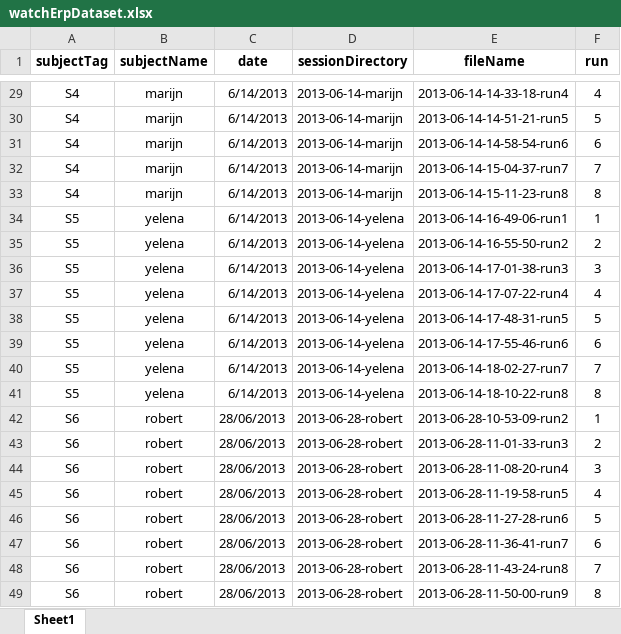
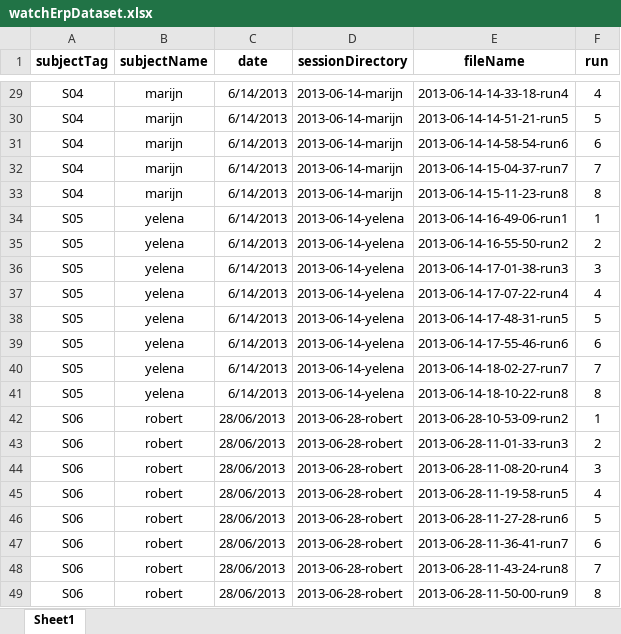
Before and after one commit to adriencombaz/HybBciCode, an Excel workbook: dataAnalysisCodes/watchERP_2stim/01-preprocess-plot/watchErpDataset.xlsx, sheet Sheet1, drawn as a sheet; only a part is shown, gaps mark what is left out; values as stored, in another font and other column widths than the file's, no borders; the diff covers the shown part only; the diff names each change by its address in the sheet, - before the commit and + after, or states it on an @@ line.

```diff
--- a/dataAnalysisCodes/watchERP_2stim/01-preprocess-plot/watchErpDataset.xlsx (sheet Sheet1)
+++ b/dataAnalysisCodes/watchERP_2stim/01-preprocess-plot/watchErpDataset.xlsx (sheet Sheet1)
-A29:A33 (subjectTag): S4
+A29:A33 (subjectTag): S04
-A34:A41 (subjectTag): S5
+A34:A41 (subjectTag): S05
-A42:A49 (subjectTag): S6
+A42:A49 (subjectTag): S06
```
Also changed, not shown: 27 edited cells elsewhere in this sheet, dataAnalysisCodes/watchERP/01-preprocess-plot/watchErpDataset2.xlsx, dataAnalysisCodes/watchERP/04-watchSSVEP-PSD/watchFftDataset.xlsx, 34 other files.
